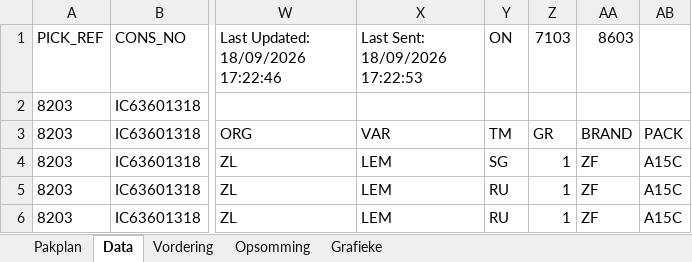
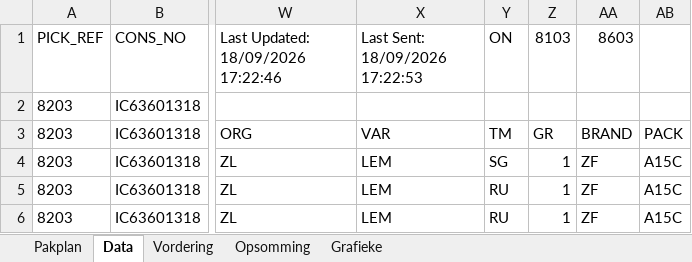
Before and after one commit to MonopoLoid/Pakplan_Vordering, an Excel workbook: Pakplan Vordering Macro Template - v7.7.3.xlsm, sheet Data, drawn as a sheet; only a part is shown, gaps mark what is left out; values as stored, in another font and other column widths than the file's, no borders; table styles not drawn; the diff names each change by its address in the sheet, - before the commit and + after, or states it on an @@ line.

```diff
--- a/Pakplan Vordering Macro Template - v7.7.3.xlsm (sheet Data)
+++ b/Pakplan Vordering Macro Template - v7.7.3.xlsm (sheet Data)
-Z1: 7103
+Z1: 8103
```
Also changed, not shown: 1 other file.
